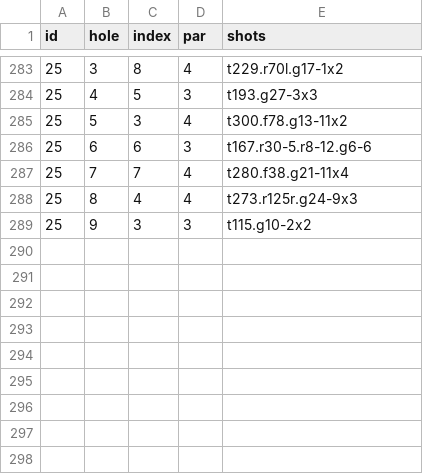
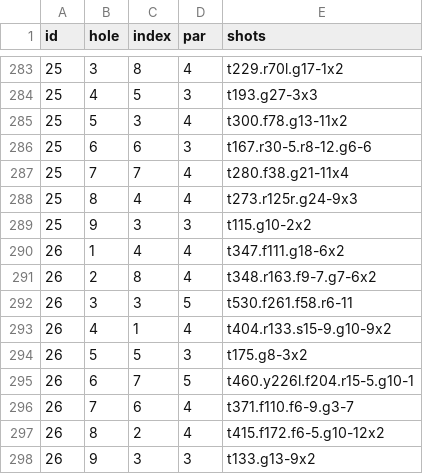
Before and after one commit to TK2575/golf-stats, a CSV file: src/main/resources/data/shot-by-shot/shots.csv, drawn as a sheet; only a part is shown, gaps mark what is left out; the diff names each change by its address in the sheet, - before the commit and + after, or states it on an @@ line.

```diff
--- a/src/main/resources/data/shot-by-shot/shots.csv
+++ b/src/main/resources/data/shot-by-shot/shots.csv
+row 290: 26 | 1 | 4 | 4 | t347.f111.g18-6x2
+row 291: 26 | 2 | 8 | 4 | t348.r163.f9-7.g7-6x2
+row 292: 26 | 3 | 3 | 5 | t530.f261.f58.r6-11
+row 293: 26 | 4 | 1 | 4 | t404.r133.s15-9.g10-9x2
+row 294: 26 | 5 | 5 | 3 | t175.g8-3x2
+row 295: 26 | 6 | 7 | 5 | t460.y226l.f204.r15-5.g10-1
+row 296: 26 | 7 | 6 | 4 | t371.f110.f6-9.g3-7
+row 297: 26 | 8 | 2 | 4 | t415.f172.f6-5.g10-12x2
+row 298: 26 | 9 | 3 | 3 | t133.g13-9x2
```
Also changed, not shown: src/main/resources/data/shot-by-shot/rounds.csv.
